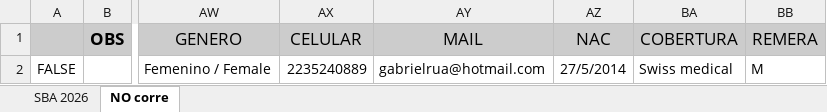
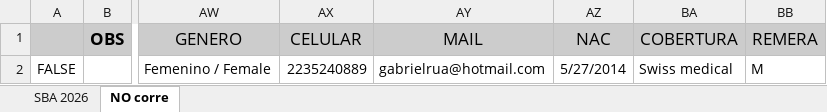
Before and after one commit to nicloshub/SBA2026, an Excel workbook: Docs/SBA 2026 Acred Timo-Princi.xlsx, sheet NO corre, drawn as a sheet; only a part is shown, gaps mark what is left out; values as stored, in another font and other column widths than the file's, no borders; charts and pictures not drawn; the diff names each change by its address in the sheet, - before the commit and + after, or states it on an @@ line.

```diff
--- a/Docs/SBA 2026 Acred Timo-Princi.xlsx (sheet NO corre)
+++ b/Docs/SBA 2026 Acred Timo-Princi.xlsx (sheet NO corre)
-AZ2: 27/5/2014
+AZ2: 5/27/2014
```
Also changed, not shown: sheet SBA 2026, formulas that keep their value, charts or pictures, 2 other files.
